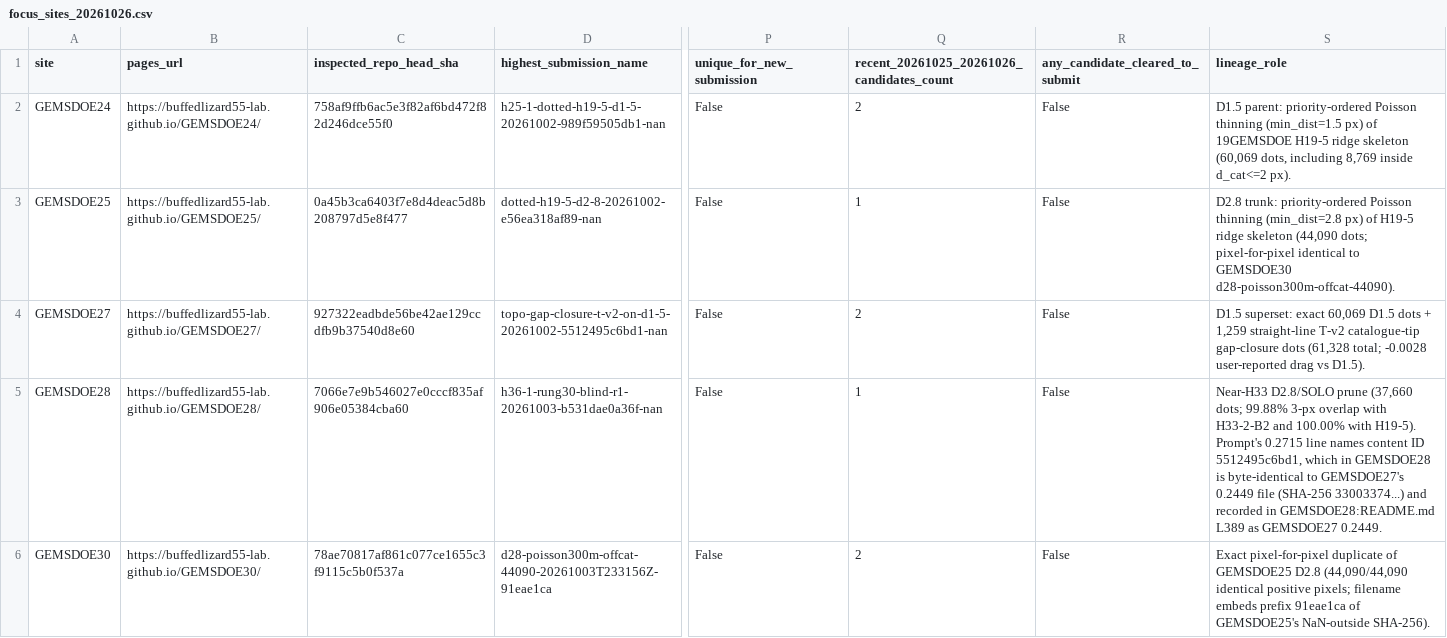
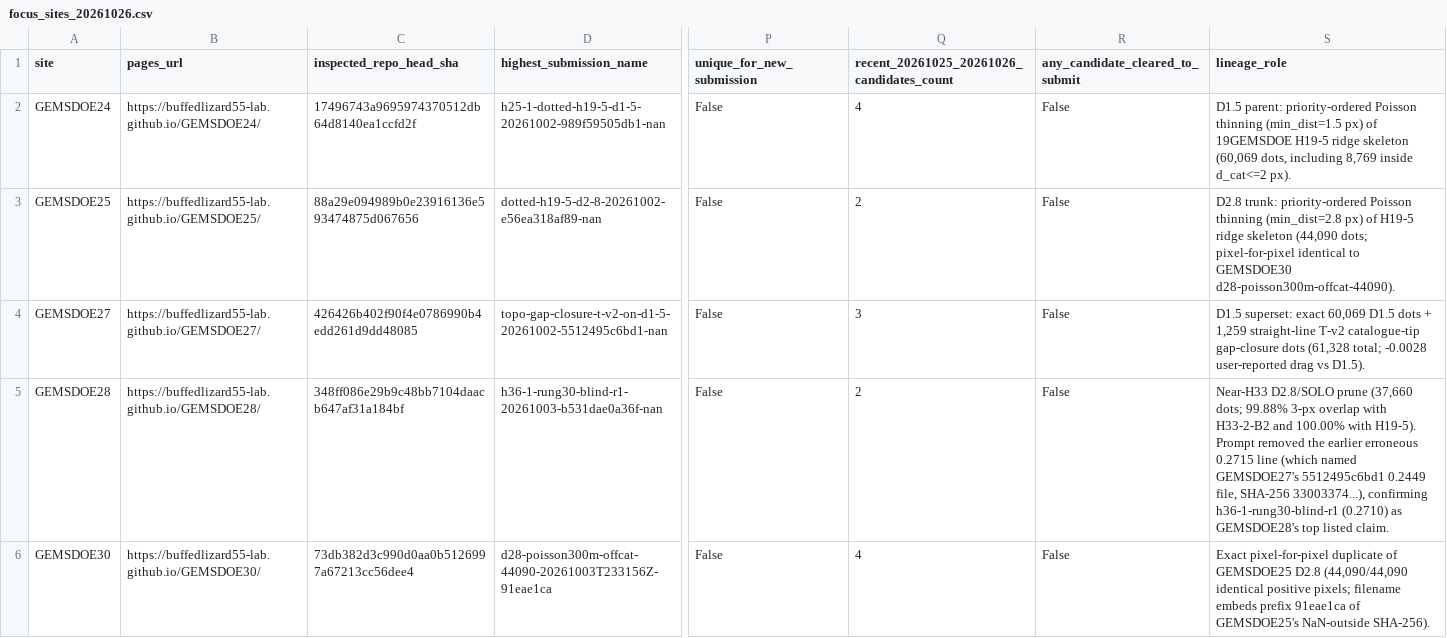
Before and after one commit to buffedlizard55-lab/GEMSDOE88, a CSV file: docs/data/focus_sites_20261026.csv, drawn as a sheet; only a part is shown, gaps mark what is left out; the diff covers the shown part only; the diff names each change by its address in the sheet, - before the commit and + after, or states it on an @@ line.

```diff
--- a/docs/data/focus_sites_20261026.csv
+++ b/docs/data/focus_sites_20261026.csv
-C2 (inspected_repo_head_sha): 758af9ffb6ac5e3f82af6bd472f82d246dce55f0
+C2 (inspected_repo_head_sha): 17496743a9695974370512db64d8140ea1ccfd2f
-Q2: 2
+Q2: 4
-C3 (inspected_repo_head_sha): 0a45b3ca6403f7e8d4deac5d8b208797d5e8f477
+C3 (inspected_repo_head_sha): 88a29e094989b0e23916136e593474875d067656
-Q3: 1
+Q3: 2
-C4 (inspected_repo_head_sha): 927322eadbde56be42ae129ccdfb9b37540d8e60
+C4 (inspected_repo_head_sha): 426426b402f90f4e0786990b4edd261d9dd48085
-Q4: 2
+Q4: 3
-C5 (inspected_repo_head_sha): 7066e7e9b546027e0cccf835af906e05384cba60
+C5 (inspected_repo_head_sha): 348ff086e29b9c48bb7104daacb647af31a184bf
-Q5: 1
+Q5: 2
-S5 (lineage_role): …with H19-5). Prompt's 0.2715 line names content ID 5512495c6bd1, which in GEMSDOE28 is byte-identical to GEMSDOE27's 0.2449 file (SHA-256 33003374...) and recorded in GEMSDOE28:README.md L389 as GEMSDOE27 0.2449.
+S5 (lineage_role): …with H19-5). Prompt removed the earlier erroneous 0.2715 line (which named GEMSDOE27's 5512495c6bd1 0.2449 file, SHA-256 33003374...), confirming h36-1-rung30-blind-r1 (0.2710) as GEMSDOE28's top listed claim.
-C6 (inspected_repo_head_sha): 78ae70817af861c077ce1655c3f9115c5b0f537a
+C6 (inspected_repo_head_sha): 73db382d3c990d0aa0b5126997a67213cc56dee4
-Q6: 2
+Q6: 4
```
Also changed, not shown: 8 edited cells elsewhere in this file, docs/data/user_reported_results.csv, 31 other files.
